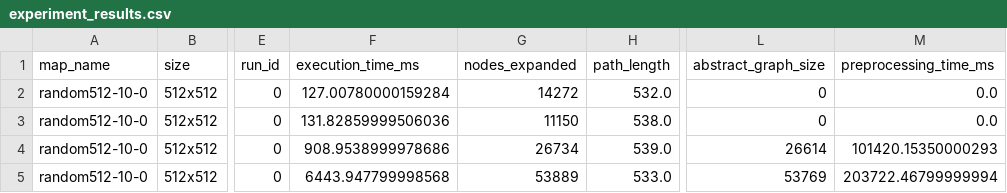
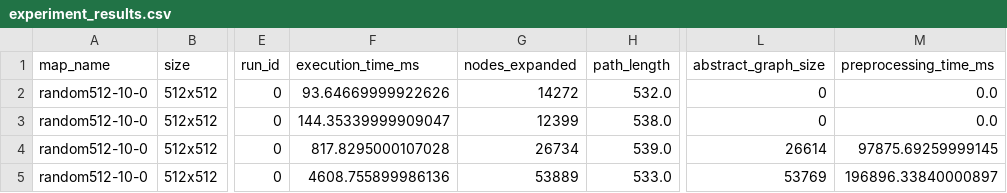
Before and after one commit to rafaelTischler/hpa_jps_project, a CSV file: results/raw/experiment_results.csv, drawn as a sheet; only a part is shown, gaps mark what is left out; the diff names each change by its address in the sheet, - before the commit and + after, or states it on an @@ line.

Commit message:
testes

```diff
--- a/results/raw/experiment_results.csv
+++ b/results/raw/experiment_results.csv
-F2 (execution_time_ms): 127.00780000159284
+F2 (execution_time_ms): 93.64669999922626
-F3 (execution_time_ms): 131.82859999506036
+F3 (execution_time_ms): 144.35339999909047
-G3 (nodes_expanded): 11150
+G3 (nodes_expanded): 12399
-F4 (execution_time_ms): 908.9538999978686
+F4 (execution_time_ms): 817.8295000107028
-M4 (preprocessing_time_ms): 101420.15350000293
+M4 (preprocessing_time_ms): 97875.69259999145
-F5 (execution_time_ms): 6443.947799998568
+F5 (execution_time_ms): 4608.755899986136
-M5 (preprocessing_time_ms): 203722.46799999994
+M5 (preprocessing_time_ms): 196896.33840000897
```
